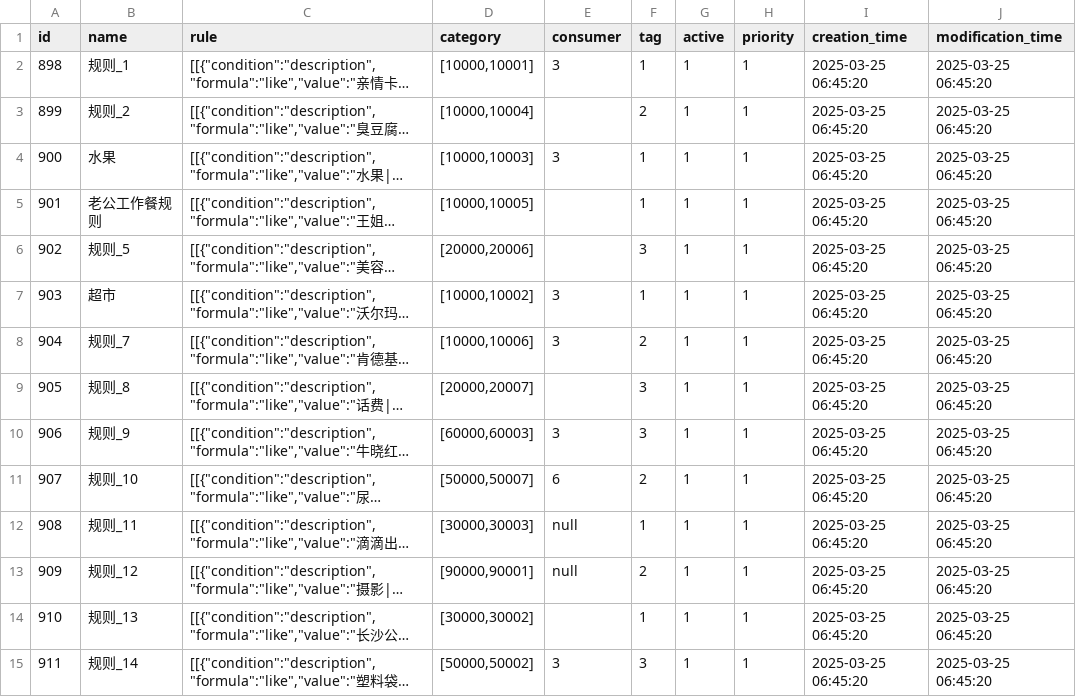
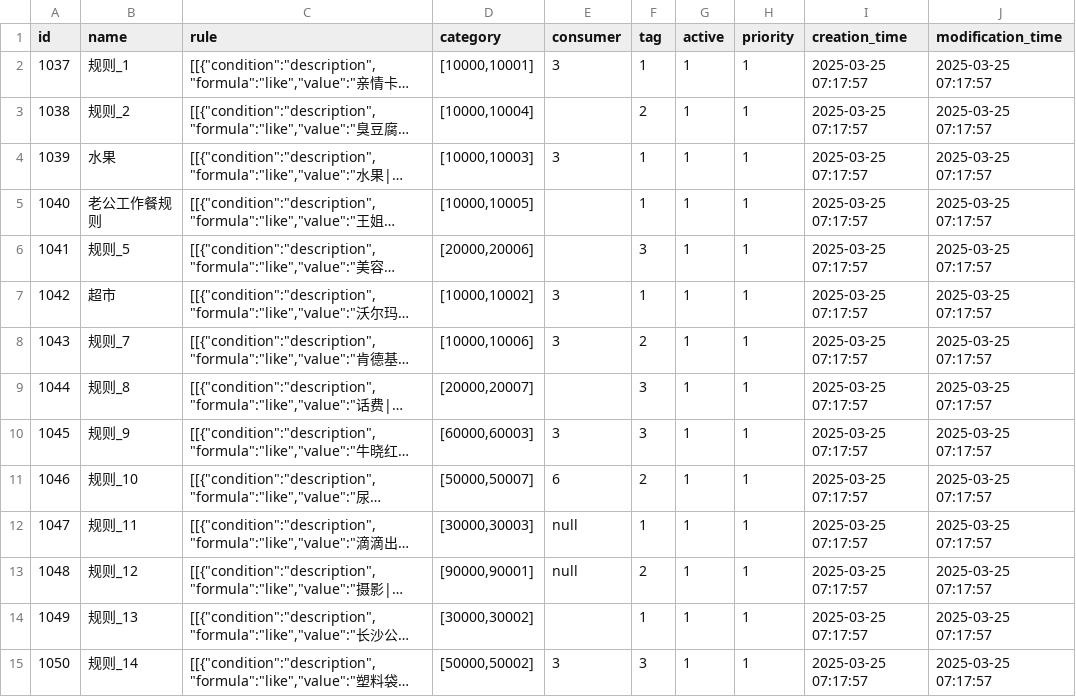
Before and after one commit to JackFrankWen/mercury, a CSV file: exports/stable/advanced_rules.csv, drawn as a sheet; only a part is shown; long unchanged cells end in …; the diff covers the shown part only; the diff names each change by its address in the sheet, - before the commit and + after, or states it on an @@ line.

```diff
--- a/exports/stable/advanced_rules.csv
+++ b/exports/stable/advanced_rules.csv
-A2 (id): 898
+A2 (id): 1037
-I2:I15 (creation_time): 2025-03-25 06:45:20
+I2:I15 (creation_time): 2025-03-25 07:17:57
-J2:J15 (modification_time): 2025-03-25 06:45:20
+J2:J15 (modification_time): 2025-03-25 07:17:57
-A3 (id): 899
+A3 (id): 1038
-A4 (id): 900
+A4 (id): 1039
-A5 (id): 901
+A5 (id): 1040
-A6 (id): 902
+A6 (id): 1041
-A7 (id): 903
+A7 (id): 1042
-A8 (id): 904
+A8 (id): 1043
-A9 (id): 905
+A9 (id): 1044
-A10 (id): 906
+A10 (id): 1045
-A11 (id): 907
+A11 (id): 1046
-A12 (id): 908
+A12 (id): 1047
-A13 (id): 909
+A13 (id): 1048
-A14 (id): 910
+A14 (id): 1049
-A15 (id): 911
+A15 (id): 1050
```
Also changed, not shown: 96 edited cells elsewhere in this file, 7 other files.
